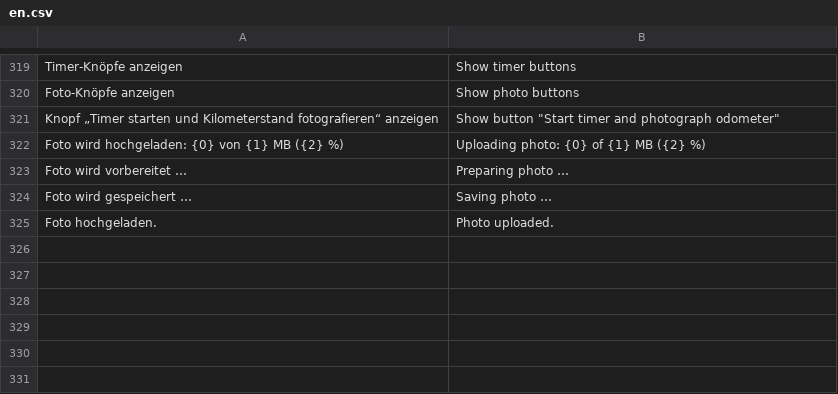
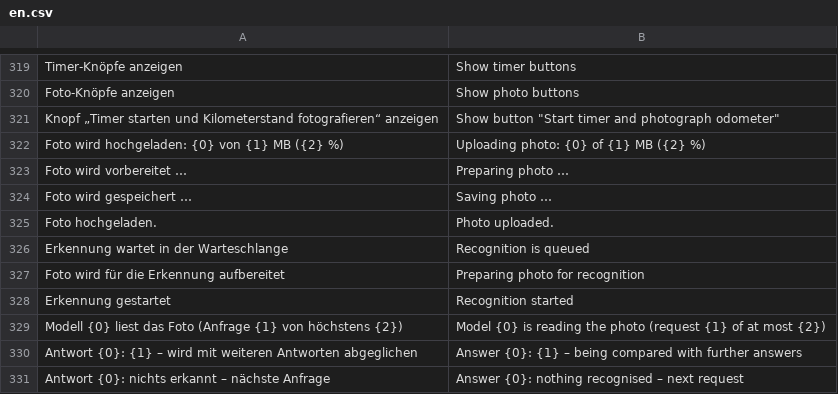
Before and after one commit to nienhausdavid/zeit_projekt, a CSV file: zeit_projekt/translations/en.csv, drawn as a sheet; only a part is shown, gaps mark what is left out.

```diff
--- a/zeit_projekt/translations/en.csv
+++ b/zeit_projekt/translations/en.csv
@@ -325 +325,7 @@
 "Foto hochgeladen.","Photo uploaded."
+"Erkennung wartet in der Warteschlange","Recognition is queued"
+"Foto wird für die Erkennung aufbereitet","Preparing photo for recognition"
+"Erkennung gestartet","Recognition started"
+"Modell {0} liest das Foto (Anfrage {1} von höchstens {2})","Model {0} is reading the photo (request {1} of at most {2})"
+"Antwort {0}: {1} – wird mit weiteren Antworten abgeglichen","Answer {0}: {1} – being compared with further answers"
+"Antwort {0}: nichts erkannt – nächste Anfrage","Answer {0}: nothing recognised – next request"
```
Also changed, not shown: 5 other files.
